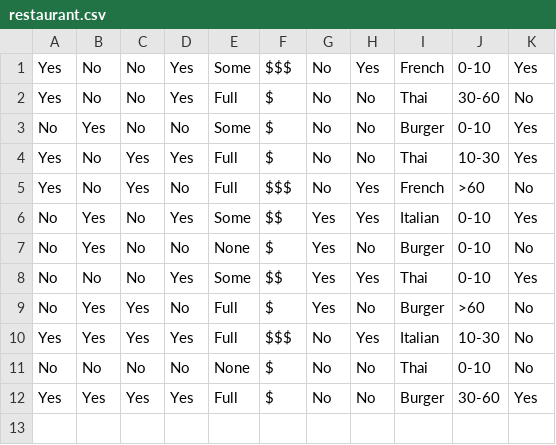
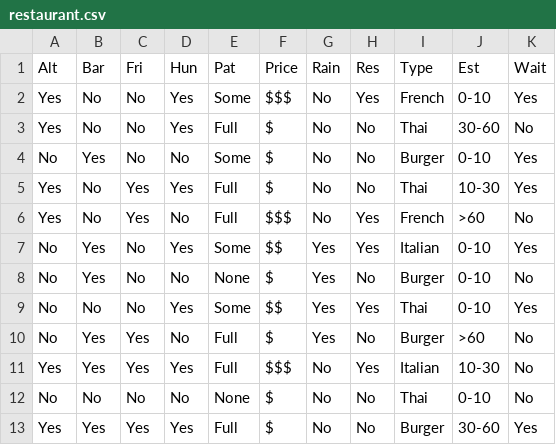
Before and after one commit to AET-CS/aet-cs.github.io, a CSV file: white/ML/lessons/restaurant.csv, drawn as a sheet; the diff names each change by its address in the sheet, - before the commit and + after, or states it on an @@ line.

Commit message:
fix csv

```diff
--- a/white/ML/lessons/restaurant.csv
+++ b/white/ML/lessons/restaurant.csv
+row 1: Alt | Bar | Fri | Hun | Pat | Price | Rain | Res | Type | Est | Wait
```
